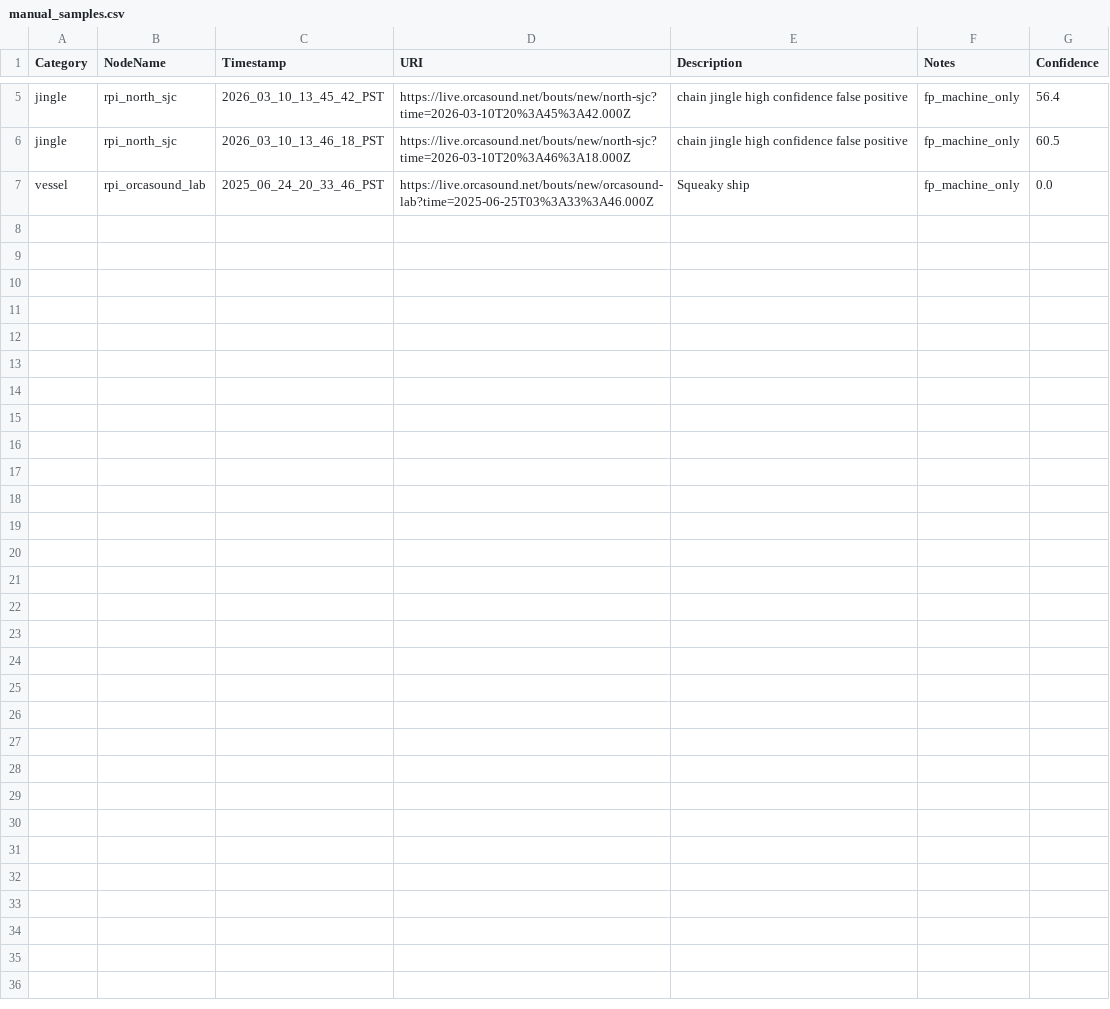
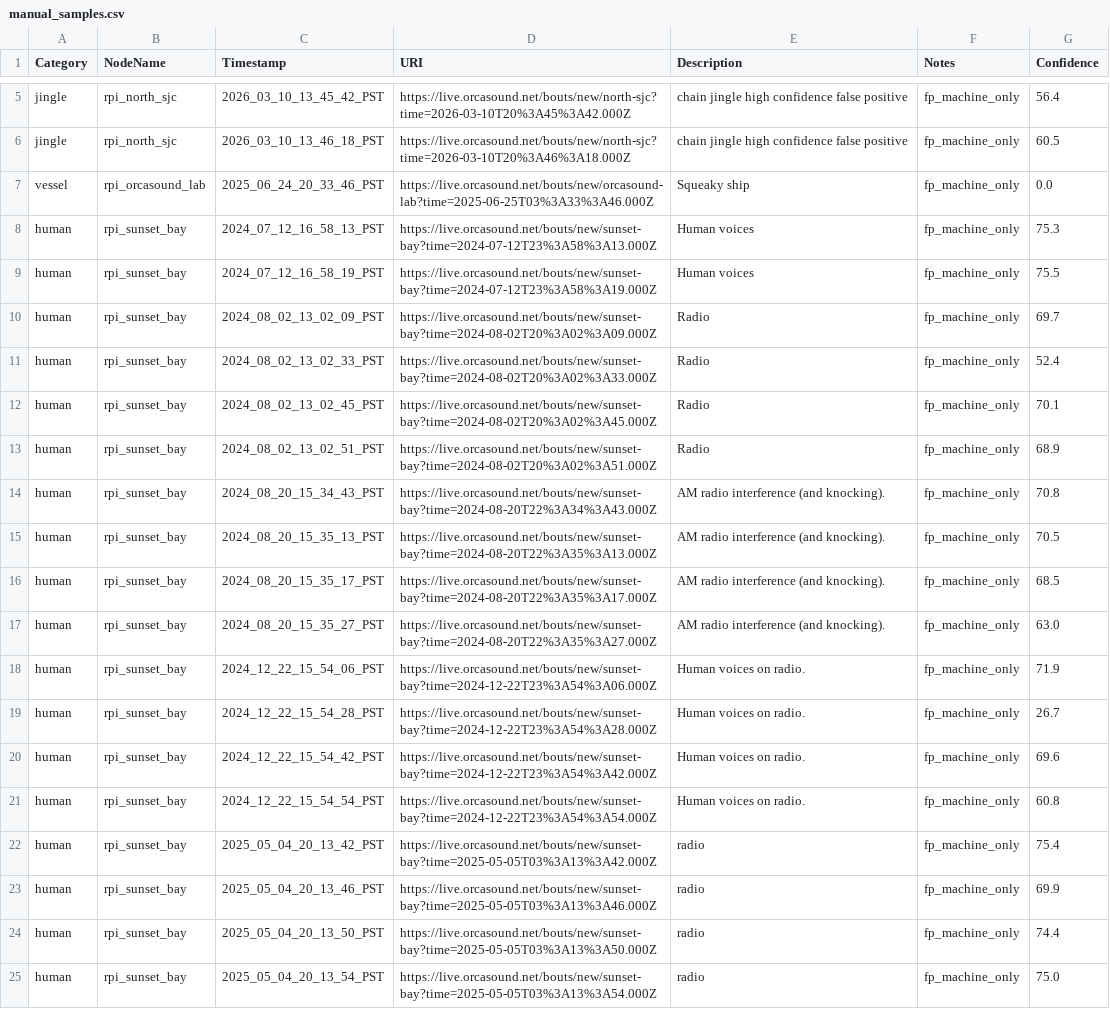
Before and after one commit to aibatchelor22/pods-ai, a CSV file: output/csv/manual_samples.csv, drawn as a sheet; only a part is shown, gaps mark what is left out; the diff names each change by its address in the sheet, - before the commit and + after, or states it on an @@ line.

Commit message:
Add more training samples for category=human (#173)
* Add usage output to download_wavs.py

Signed-off-by: Dave Thaler <dthaler1968@gmail.com>

* Reserve at least 10 testing samples

And fix paths to repo root

Signed-off-by: Dave Thaler <dthaler1968@gmail.com>

* Avoid duplicate entries in detections.csv

Signed-off-by: Dave Thaler <dthaler1968@gmail.com>

* Update csv files

Signed-off-by: Dave Thaler <dthaler1968@gmail.com>

* Fix test

Signed-off-by: Dave Thaler <dthaler1968@gmail.com>

---------

Signed-off-by: Dave Thaler <dthaler1968@gmail.com>

```diff
--- a/output/csv/manual_samples.csv
+++ b/output/csv/manual_samples.csv
+row 8: human | rpi_sunset_bay | 2024_07_12_16_58_13_PST | https://live.orcasound.net/bouts/new/sunset-bay?time=2024-07-12T23%3A58%3A13.000Z | Human voices | fp_machine_only | 75.3
+row 9: human | rpi_sunset_bay | 2024_07_12_16_58_19_PST | https://live.orcasound.net/bouts/new/sunset-bay?time=2024-07-12T23%3A58%3A19.000Z | Human voices | fp_machine_only | 75.5
+row 10: human | rpi_sunset_bay | 2024_08_02_13_02_09_PST | https://live.orcasound.net/bouts/new/sunset-bay?time=2024-08-02T20%3A02%3A09.000Z | Radio | fp_machine_only | 69.7
+row 11: human | rpi_sunset_bay | 2024_08_02_13_02_33_PST | https://live.orcasound.net/bouts/new/sunset-bay?time=2024-08-02T20%3A02%3A33.000Z | Radio | fp_machine_only | 52.4
+row 12: human | rpi_sunset_bay | 2024_08_02_13_02_45_PST | https://live.orcasound.net/bouts/new/sunset-bay?time=2024-08-02T20%3A02%3A45.000Z | Radio | fp_machine_only | 70.1
+row 13: human | rpi_sunset_bay | 2024_08_02_13_02_51_PST | https://live.orcasound.net/bouts/new/sunset-bay?time=2024-08-02T20%3A02%3A51.000Z | Radio | fp_machine_only | 68.9
+row 14: human | rpi_sunset_bay | 2024_08_20_15_34_43_PST | https://live.orcasound.net/bouts/new/sunset-bay?time=2024-08-20T22%3A34%3A43.000Z | AM radio interference (and knocking). | fp_machine_only | 70.8
+row 15: human | rpi_sunset_bay | 2024_08_20_15_35_13_PST | https://live.orcasound.net/bouts/new/sunset-bay?time=2024-08-20T22%3A35%3A13.000Z | AM radio interference (and knocking). | fp_machine_only | 70.5
+row 16: human | rpi_sunset_bay | 2024_08_20_15_35_17_PST | https://live.orcasound.net/bouts/new/sunset-bay?time=2024-08-20T22%3A35%3A17.000Z | AM radio interference (and knocking). | fp_machine_only | 68.5
+row 17: human | rpi_sunset_bay | 2024_08_20_15_35_27_PST | https://live.orcasound.net/bouts/new/sunset-bay?time=2024-08-20T22%3A35%3A27.000Z | AM radio interference (and knocking). | fp_machine_only | 63.0
+row 18: human | rpi_sunset_bay | 2024_12_22_15_54_06_PST | https://live.orcasound.net/bouts/new/sunset-bay?time=2024-12-22T23%3A54%3A06.000Z | Human voices on radio. | fp_machine_only | 71.9
+row 19: human | rpi_sunset_bay | 2024_12_22_15_54_28_PST | https://live.orcasound.net/bouts/new/sunset-bay?time=2024-12-22T23%3A54%3A28.000Z | Human voices on radio. | fp_machine_only | 26.7
+row 20: human | rpi_sunset_bay | 2024_12_22_15_54_42_PST | https://live.orcasound.net/bouts/new/sunset-bay?time=2024-12-22T23%3A54%3A42.000Z | Human voices on radio. | fp_machine_only | 69.6
+row 21: human | rpi_sunset_bay | 2024_12_22_15_54_54_PST | https://live.orcasound.net/bouts/new/sunset-bay?time=2024-12-22T23%3A54%3A54.000Z | Human voices on radio. | fp_machine_only | 60.8
+row 22: human | rpi_sunset_bay | 2025_05_04_20_13_42_PST | https://live.orcasound.net/bouts/new/sunset-bay?time=2025-05-05T03%3A13%3A42.000Z | radio | fp_machine_only | 75.4
+row 23: human | rpi_sunset_bay | 2025_05_04_20_13_46_PST | https://live.orcasound.net/bouts/new/sunset-bay?time=2025-05-05T03%3A13%3A46.000Z | radio | fp_machine_only | 69.9
+row 24: human | rpi_sunset_bay | 2025_05_04_20_13_50_PST | https://live.orcasound.net/bouts/new/sunset-bay?time=2025-05-05T03%3A13%3A50.000Z | radio | fp_machine_only | 74.4
+row 25: human | rpi_sunset_bay | 2025_05_04_20_13_54_PST | https://live.orcasound.net/bouts/new/sunset-bay?time=2025-05-05T03%3A13%3A54.000Z | radio | fp_machine_only | 75.0
```
Also changed, not shown: output/csv/detections.csv, output/csv/training_samples.csv, 9 other files.
